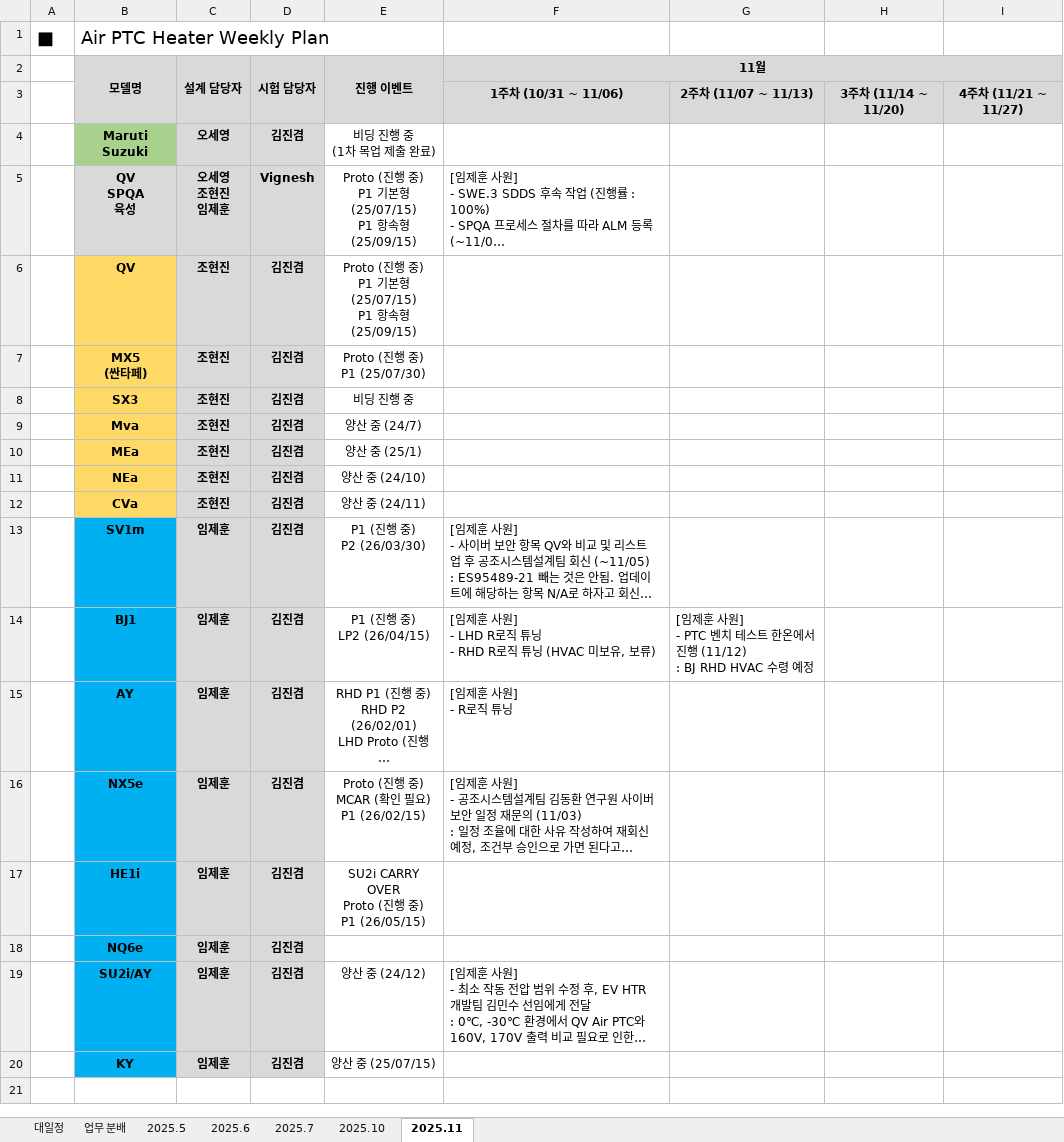
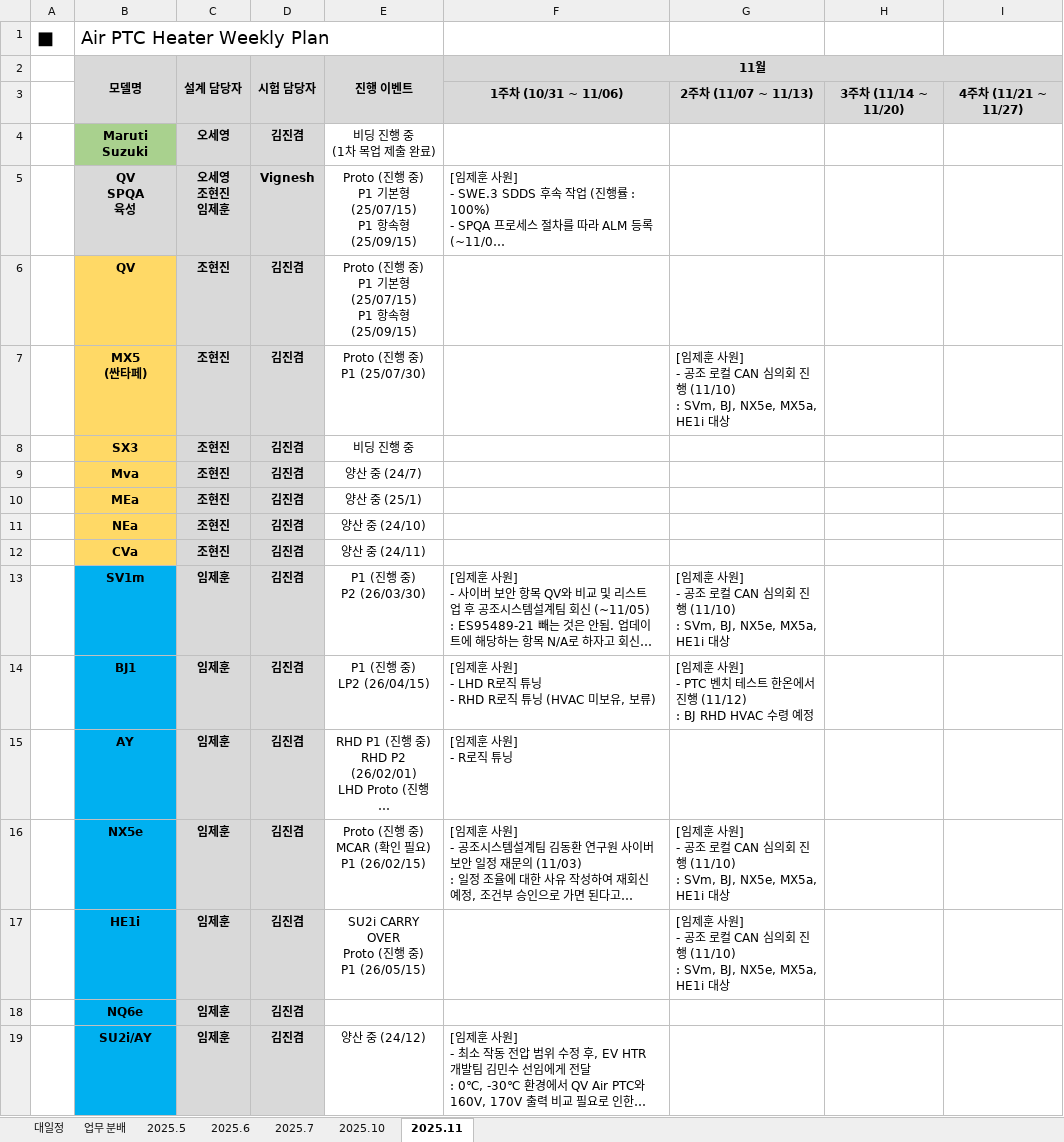
Before and after one commit to heats86/PTC_DOC, an Excel workbook: 1. 일정/1. Weekly Plan/Air PTC Heater Weekly Plan.xlsx, sheet 2025.11, drawn as a sheet; only a part is shown; the shorter side is filled out with more unchanged rows; long unchanged cells end in …; values as stored, in another font and other column widths than the file's, no borders; ↵ is a line break in a cell; the diff names each change by its address in the sheet, - before the commit and + after, or states it on an @@ line.

Commit message:
Weekly Plan 수정

```diff
--- a/1. 일정/1. Weekly Plan/Air PTC Heater Weekly Plan.xlsx (sheet 2025.11)
+++ b/1. 일정/1. Weekly Plan/Air PTC Heater Weekly Plan.xlsx (sheet 2025.11)
-G7: (empty)
+G7: [임제훈 사원] ↵ - 공조 로컬 CAN 심의회 진행 (11/10) ↵ : SVm, BJ, NX5e, MX5a, HE1i 대상
-G13: (empty)
+G13: [임제훈 사원] ↵ - 공조 로컬 CAN 심의회 진행 (11/10) ↵ : SVm, BJ, NX5e, MX5a, HE1i 대상
-G16:G17: (empty)
+G16:G17: [임제훈 사원] ↵ - 공조 로컬 CAN 심의회 진행 (11/10) ↵ : SVm, BJ, NX5e, MX5a, HE1i 대상
```
